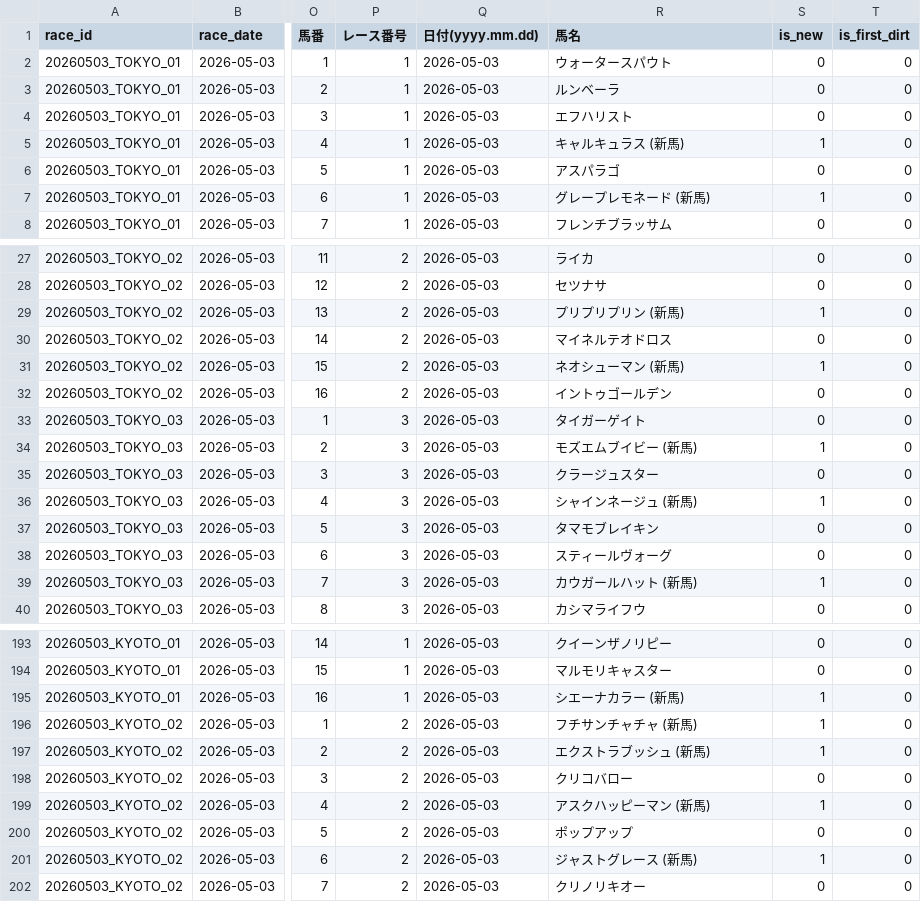
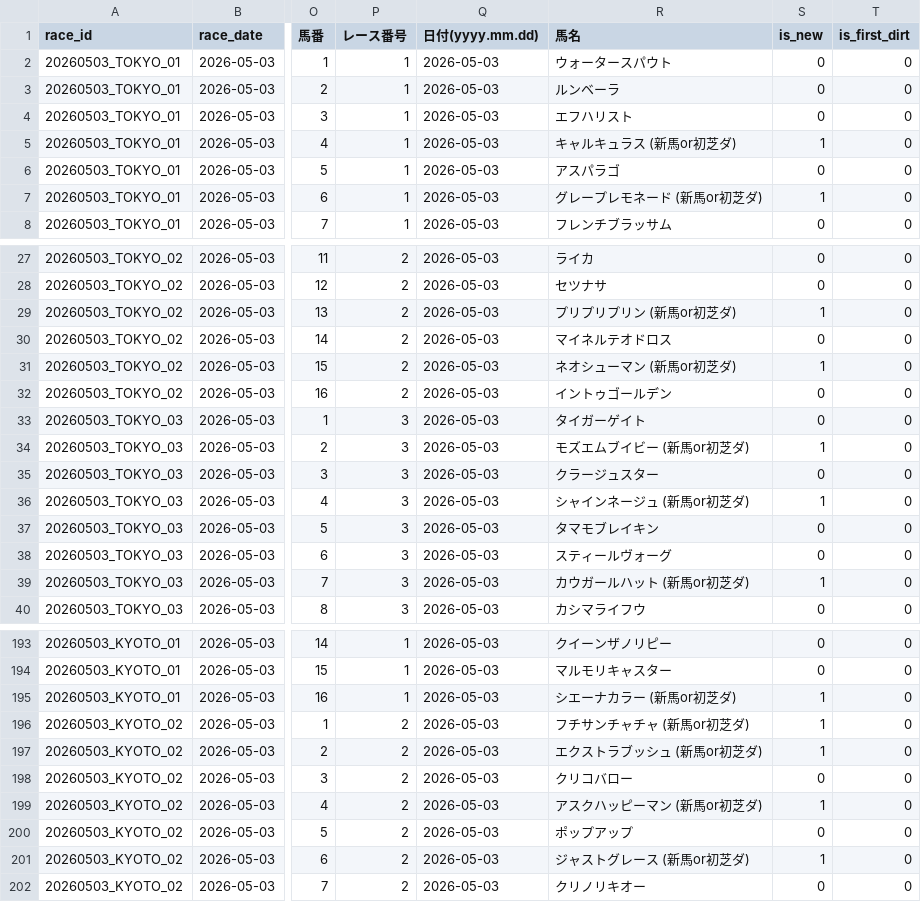
Before and after one commit to k2automate/keiba_ai_mvp, a CSV file: ui/public/data/race_detail_view.csv, drawn as a sheet; only a part is shown, gaps mark what is left out; the diff covers the shown part only; the diff names each change by its address in the sheet, - before the commit and + after, or states it on an @@ line.

```diff
--- a/ui/public/data/race_detail_view.csv
+++ b/ui/public/data/race_detail_view.csv
-R5 (馬名): キャルキュラス (新馬)
+R5 (馬名): キャルキュラス (新馬or初芝ダ)
-R7 (馬名): グレープレモネード (新馬)
+R7 (馬名): グレープレモネード (新馬or初芝ダ)
-R29 (馬名): プリプリプリン (新馬)
+R29 (馬名): プリプリプリン (新馬or初芝ダ)
-R31 (馬名): ネオシューマン (新馬)
+R31 (馬名): ネオシューマン (新馬or初芝ダ)
-R34 (馬名): モズエムブイビー (新馬)
+R34 (馬名): モズエムブイビー (新馬or初芝ダ)
-R36 (馬名): シャインネージュ (新馬)
+R36 (馬名): シャインネージュ (新馬or初芝ダ)
-R39 (馬名): カウガールハット (新馬)
+R39 (馬名): カウガールハット (新馬or初芝ダ)
-R195 (馬名): シエーナカラー (新馬)
+R195 (馬名): シエーナカラー (新馬or初芝ダ)
-R196 (馬名): フチサンチャチャ (新馬)
+R196 (馬名): フチサンチャチャ (新馬or初芝ダ)
-R197 (馬名): エクストラブッシュ (新馬)
+R197 (馬名): エクストラブッシュ (新馬or初芝ダ)
-R199 (馬名): アスクハッピーマン (新馬)
+R199 (馬名): アスクハッピーマン (新馬or初芝ダ)
-R201 (馬名): ジャストグレース (新馬)
+R201 (馬名): ジャストグレース (新馬or初芝ダ)
```
Also changed, not shown: 18 edited cells elsewhere in this file, ui/public/data/combination_ev_ranking.csv, ui/public/data/race_list_view.csv, 1 other file.
